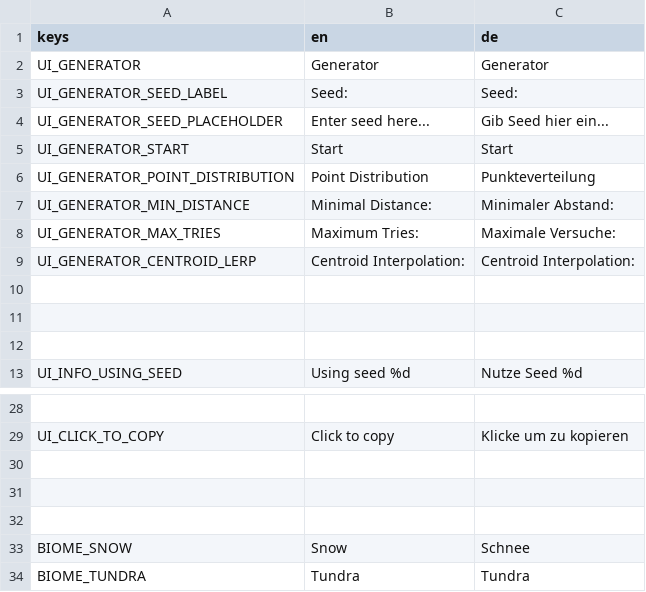
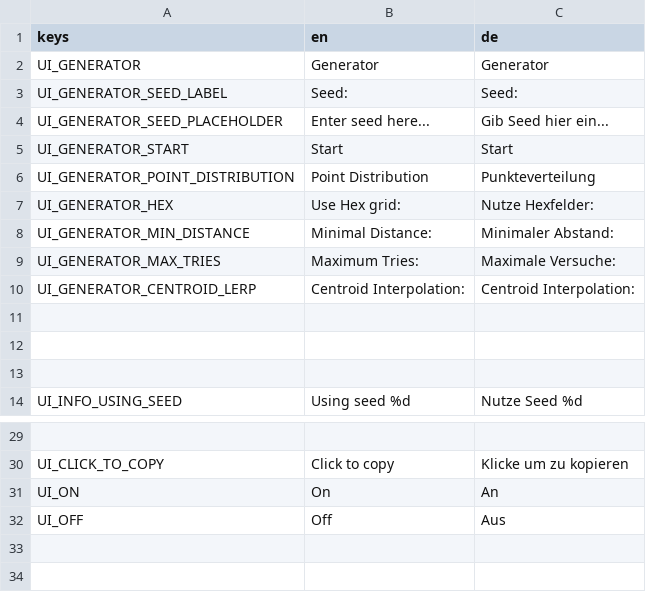
Before and after one commit to Peatral/Godot-Map-Generator, a CSV file: assets/l10n/translations.csv (was assets/internationalization/translations.csv), drawn as a sheet; only a part is shown, gaps mark what is left out; the shorter side is filled out with more unchanged rows; the diff names each change by its address in the sheet, - before the commit and + after, or states it on an @@ line.

```diff
--- a/assets/internationalization/translations.csv
+++ b/assets/l10n/translations.csv
+row 7: UI_GENERATOR_HEX | Use Hex grid: | Nutze Hexfelder:
+row 31: UI_ON | On | An
+row 32: UI_OFF | Off | Aus
```
Also changed, not shown: 22 other files.
